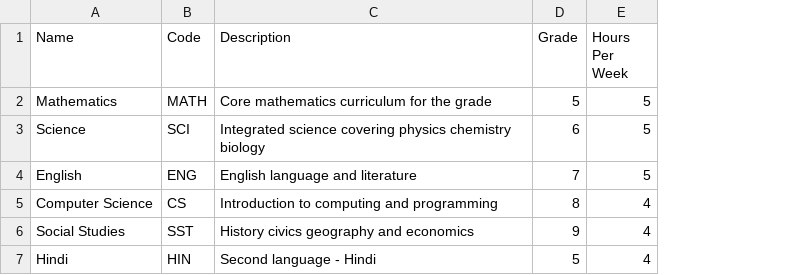
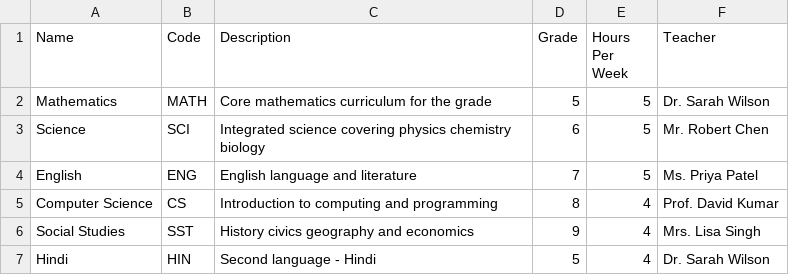
Before and after one commit to AP-Consultancy/abha-portal, a CSV file: server/sample_subject_upload.csv, drawn as a sheet; the diff names each change by its address in the sheet, - before the commit and + after, or states it on an @@ line.

```diff
--- a/server/sample_subject_upload.csv
+++ b/server/sample_subject_upload.csv
+column F (Teacher), rows 2-7: Dr. Sarah Wilson | Mr. Robert Chen | Ms. Priya Patel | Prof. David Kumar | Mrs. Lisa Singh | Dr. Sarah Wilson
```
Also changed, not shown: server/sample_student_upload.csv, 36 other files.
